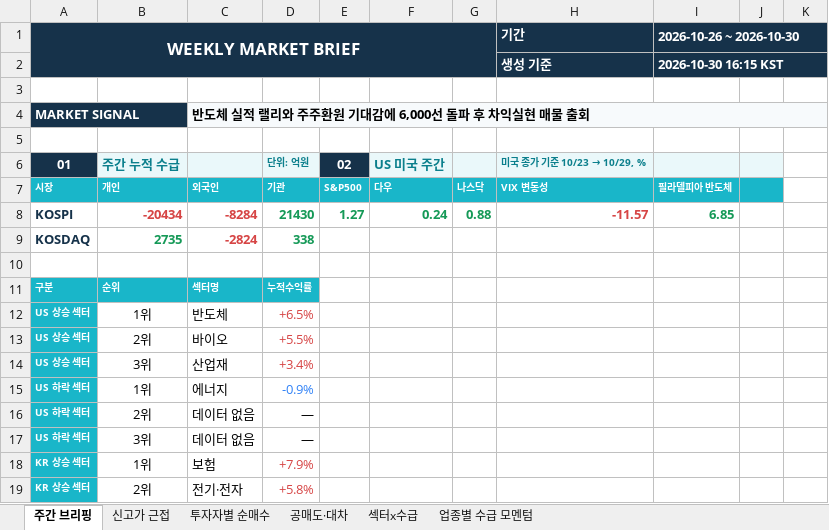
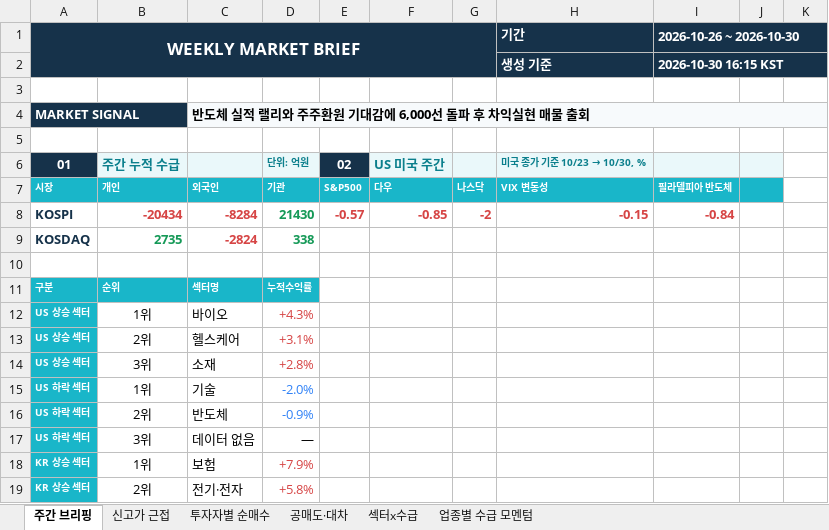
Before and after one commit to jykim0048/backtest_stock, an Excel workbook: public/weekly_briefing.xlsx, sheet 주간 브리핑, drawn as a sheet; only a part is shown; values as stored, in another font and other column widths than the file's, no borders; the diff names each change by its address in the sheet, - before the commit and + after, or states it on an @@ line.

```diff
--- a/public/weekly_briefing.xlsx (sheet 주간 브리핑)
+++ b/public/weekly_briefing.xlsx (sheet 주간 브리핑)
@@ H6: 미국 종가 기준 10/23 → 10/29, % → 미국 종가 기준 10/23 → 10/30, % @@
-E8: 1.27
+E8: -0.57
-E8:G8 text colour: #159957
+E8:G8 text colour: #D64545
-F8: 0.24
+F8: -0.85
-G8: 0.88
+G8: -2
-H8: -11.57
+H8: -0.15
-I8: 6.85
+I8: -0.84
-I8 text colour: #159957
+I8 text colour: #D64545
-C12: 반도체
+C12: 바이오
-D12: +6.5%
+D12: +4.3%
-C13: 바이오
+C13: 헬스케어
-D13: +5.5%
+D13: +3.1%
-C14: 산업재
+C14: 소재
-D14: +3.4%
+D14: +2.8%
-C15: 에너지
+C15: 기술
-D15: -0.9%
+D15: -2.0%
-C16: 데이터 없음
+C16: 반도체
-D16: —
+D16: -0.9%
-D16 text colour: black
+D16 text colour: #3182F6
```
Also changed, not shown: public/reports/weekly_briefing/2026-10-26.xlsx, 2 other files.
